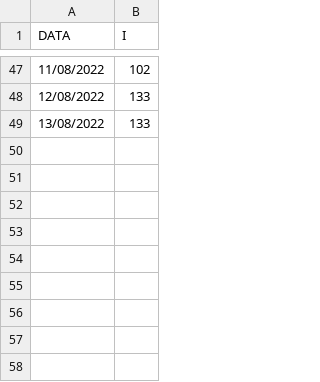
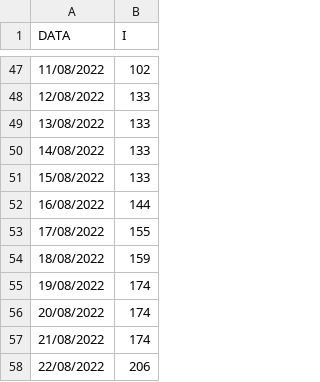
Before and after one commit to isaacdata/Rt_monkeypox, a CSV file: MPV MG.csv, drawn as a sheet; only a part is shown, gaps mark what is left out.

```diff
--- a/MPV MG.csv
+++ b/MPV MG.csv
@@ -49 +49,10 @@
 13/08/2022;133
+14/08/2022;133
+15/08/2022;133
+16/08/2022;144
+17/08/2022;155
+18/08/2022;159
+19/08/2022;174
+20/08/2022;174
+21/08/2022;174
+22/08/2022;206
```
Also changed, not shown: MPV RJ.csv, MPV SP.csv, 26 other files.
